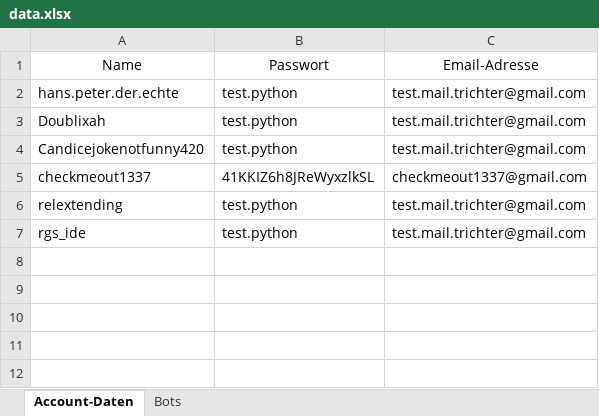
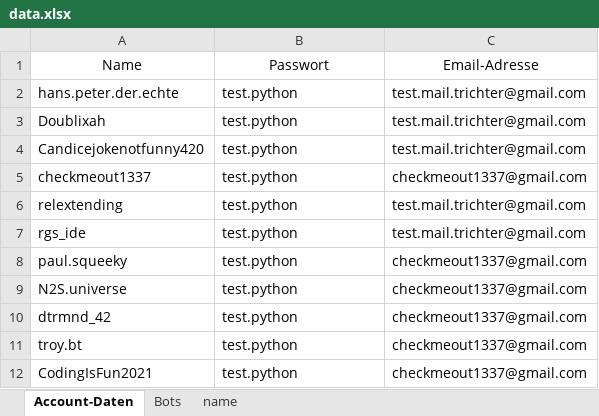
Before and after one commit to ThisIsAimLegend/Insta_Bot, an Excel workbook: data/data.xlsx, sheet Account-Daten, drawn as a sheet; values as stored, in another font and other column widths than the file's, no borders; the diff names each change by its address in the sheet, - before the commit and + after, or states it on an @@ line.

```diff
--- a/data/data.xlsx (sheet Account-Daten)
+++ b/data/data.xlsx (sheet Account-Daten)
+sheet tab: name
-B5: 41KKIZ6h8JReWyxzlkSL
+B5: test.python
+row 8: paul.squeeky | test.python | checkmeout1337@gmail.com
+row 9: N2S.universe | test.python | checkmeout1337@gmail.com
+row 10: dtrmnd_42 | test.python | checkmeout1337@gmail.com
+row 11: troy.bt | test.python | checkmeout1337@gmail.com
+row 12: CodingIsFun2021 | test.python | checkmeout1337@gmail.com
```
Also changed, not shown: sheet Bots, 11 other files.
